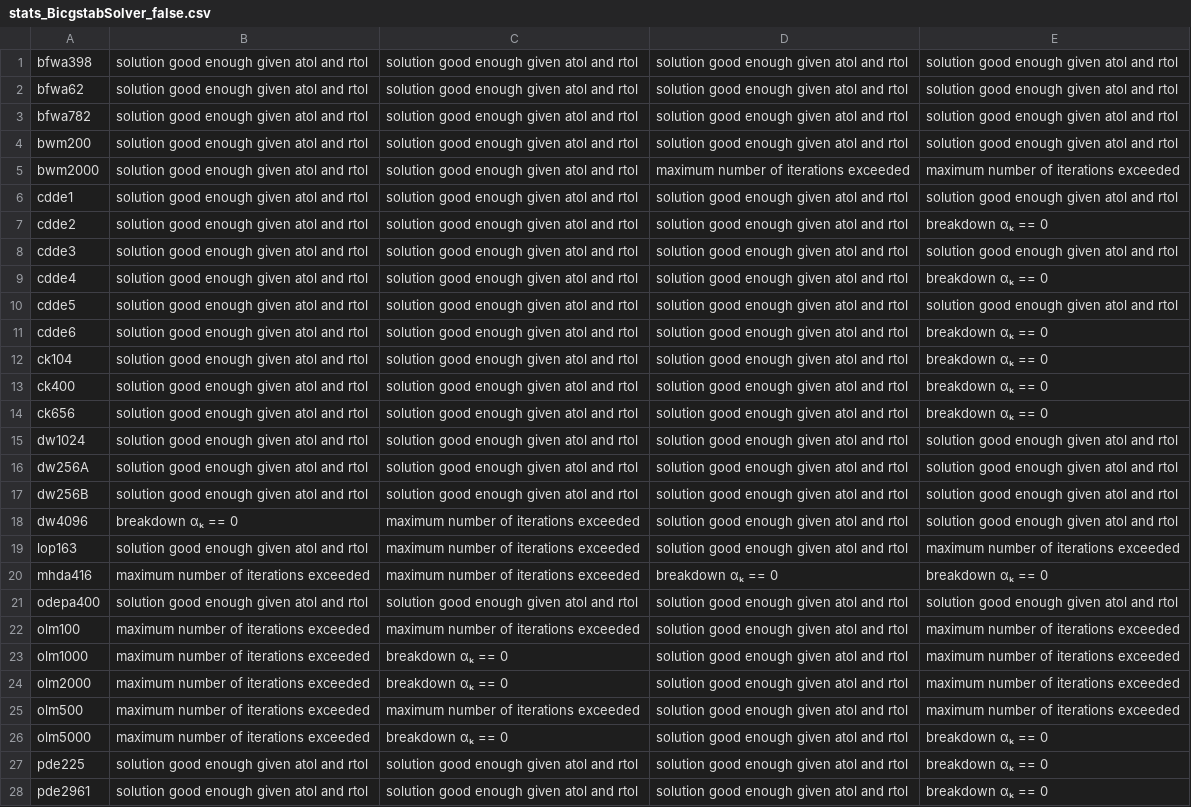
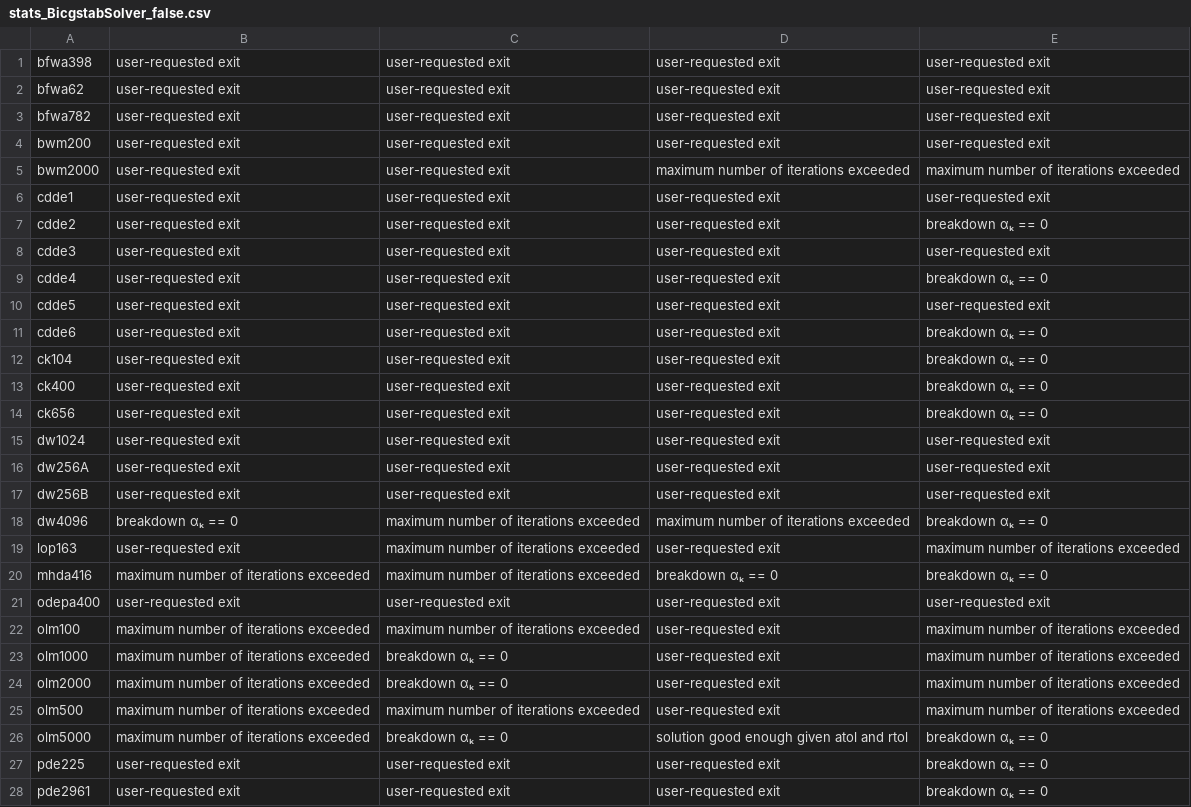
Before and after one commit to michel2323/DiffKrylovExamples.jl, a CSV file: results/stats_BicgstabSolver_false.csv, drawn as a sheet; only a part is shown; the diff covers the shown part only; the diff names each change by its address in the sheet, - before the commit and + after, or states it on an @@ line.

```diff
--- a/results/stats_BicgstabSolver_false.csv
+++ b/results/stats_BicgstabSolver_false.csv
-B1:B17: solution good enough given atol and rtol
+B1:B17: user-requested exit
-C1:C17: solution good enough given atol and rtol
+C1:C17: user-requested exit
-D1:D4: solution good enough given atol and rtol
+D1:D4: user-requested exit
-E1:E4: solution good enough given atol and rtol
+E1:E4: user-requested exit
-D6:D17: solution good enough given atol and rtol
+D6:D17: user-requested exit
-E6: solution good enough given atol and rtol
+E6: user-requested exit
-E8: solution good enough given atol and rtol
+E8: user-requested exit
-E10: solution good enough given atol and rtol
+E10: user-requested exit
-E15:E17: solution good enough given atol and rtol
+E15:E17: user-requested exit
-D18: solution good enough given atol and rtol
+D18: maximum number of iterations exceeded
-E18: solution good enough given atol and rtol
+E18: breakdown αₖ == 0
-B19: solution good enough given atol and rtol
+B19: user-requested exit
-D19: solution good enough given atol and rtol
+D19: user-requested exit
-B21: solution good enough given atol and rtol
+B21: user-requested exit
-C21: solution good enough given atol and rtol
+C21: user-requested exit
-D21:D25: solution good enough given atol and rtol
+D21:D25: user-requested exit
-E21: solution good enough given atol and rtol
+E21: user-requested exit
-B27:B28: solution good enough given atol and rtol
+B27:B28: user-requested exit
-C27:C28: solution good enough given atol and rtol
+C27:C28: user-requested exit
-D27:D28: solution good enough given atol and rtol
+D27:D28: user-requested exit
```
Also changed, not shown: 62 edited cells elsewhere in this file, results/iters_BicgstabSolver_false.csv, results/iters_GmresSolver_false.csv, 3 other files.
